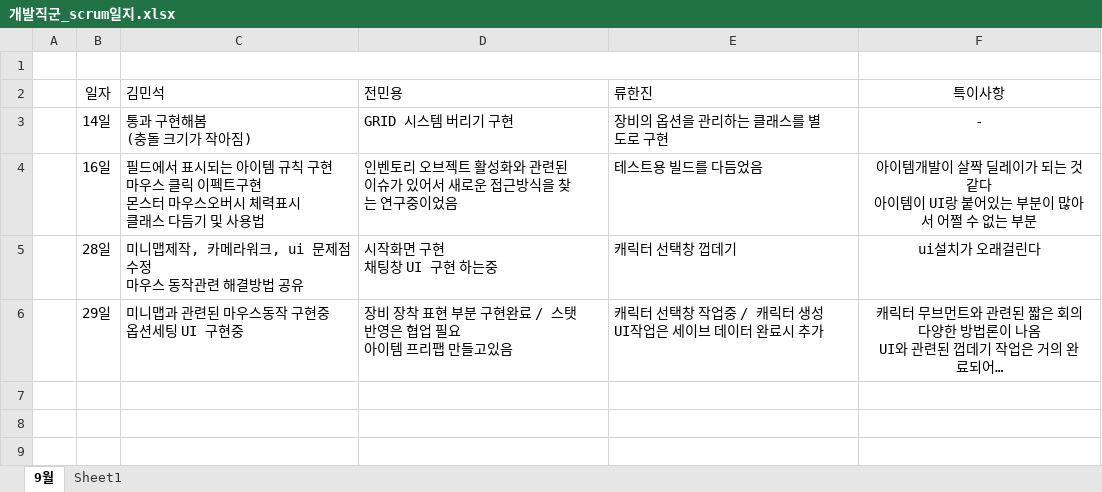
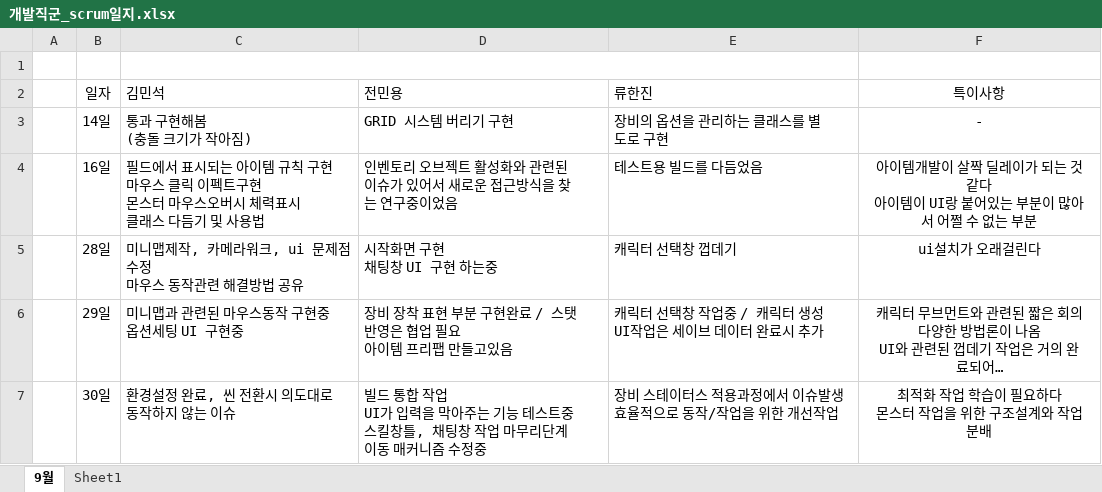
Before and after one commit to healjoo/smallprecious, an Excel workbook: 클리니아/개발직군_scrum일지.xlsx, sheet 9월, drawn as a sheet; long unchanged cells end in …; values as stored, in another font and other column widths than the file's, no borders; table styles not drawn; ↵ is a line break in a cell; the diff names each change by its address in the sheet, - before the commit and + after, or states it on an @@ line.

```diff
--- a/클리니아/개발직군_scrum일지.xlsx (sheet 9월)
+++ b/클리니아/개발직군_scrum일지.xlsx (sheet 9월)
+row 7:  | 30일 | 환경설정 완료, 씬 전환시 의도대로 동작하지 않는 이슈 | 빌드 통합 작업 ↵ UI가 입력을 막아주는 기능 테스트중 ↵ 스킬창틀, 채팅창 작업 마무리단계 ↵ 이동 매커니즘 수정중 | 장비 스테이터스 적용과정에서 이슈발생 ↵ 효율적으로 동작/작업을 위한 개선작업 | 최적화 작업 학습이 필요하다 ↵ 몬스터 작업을 위한 구조설계와 작업분배
```
Also changed, not shown: 로스트아크 역분석/스킬_소서리스.xlsx, 1 other file.
